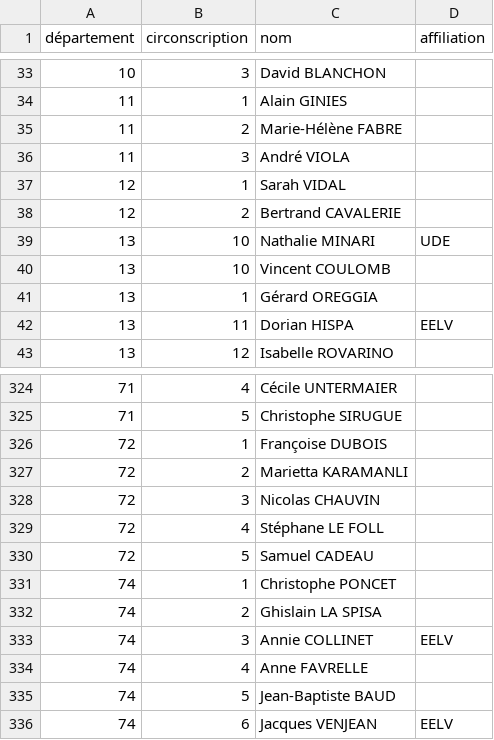
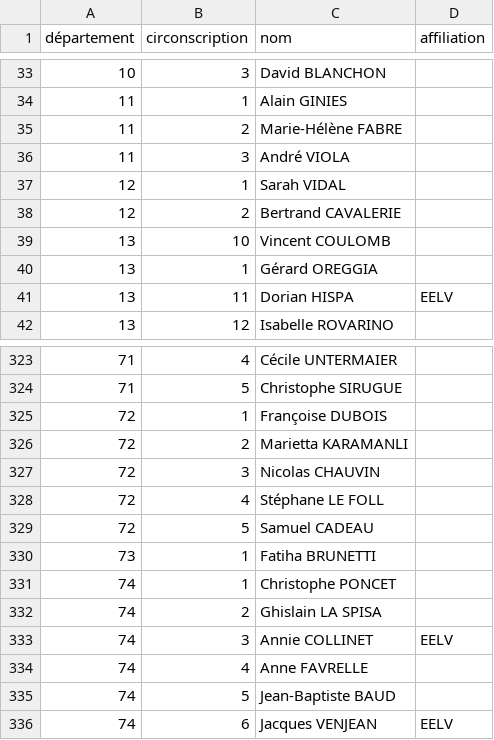
Before and after one commit to RouxRC/investitures-PS-2017, a CSV file: data/investitures-deputes-PS-2017.csv, drawn as a sheet; only a part is shown, gaps mark what is left out; removed rows and columns are numbered as before the commit, all else as after; the diff names each change by its address in the sheet, - before the commit and + after, or states it on an @@ line.

Commit message:
autoupdate

```diff
--- a/data/investitures-deputes-PS-2017.csv
+++ b/data/investitures-deputes-PS-2017.csv
-row 39: 13 | 10 | Nathalie MINARI | UDE
+row 330: 73 | 1 | Fatiha BRUNETTI
```
